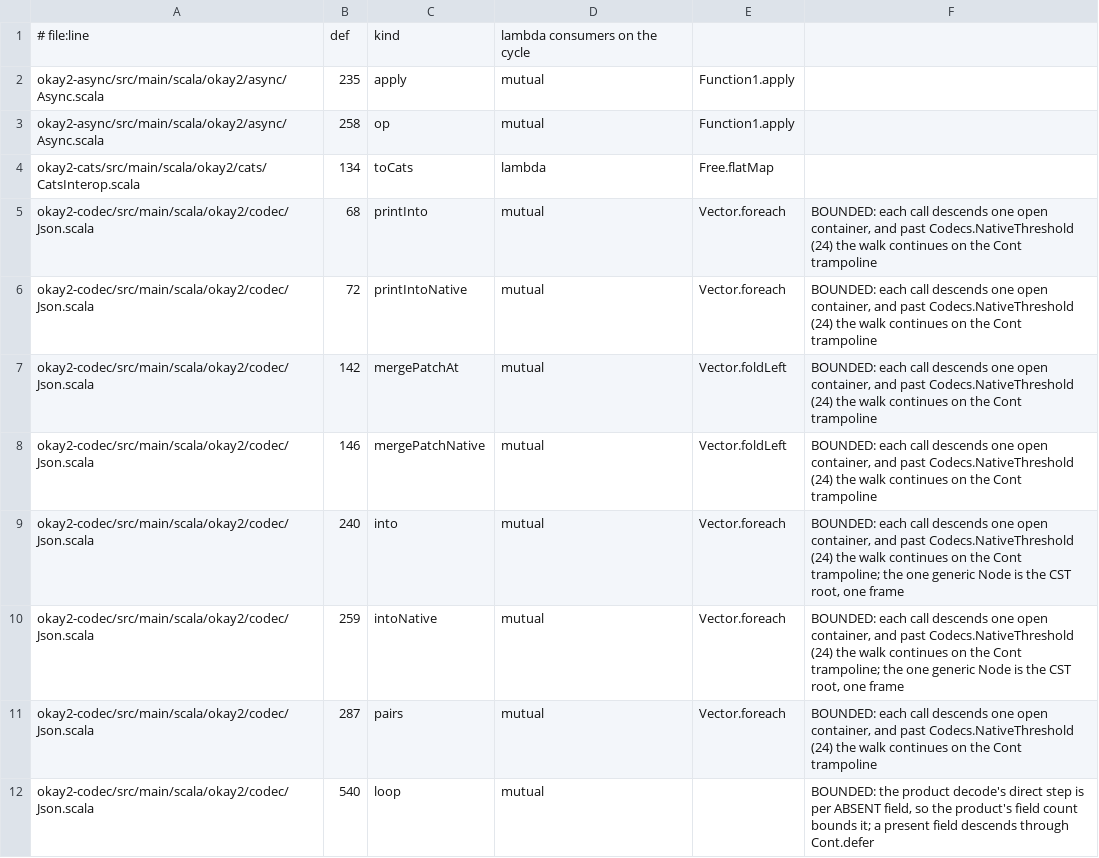
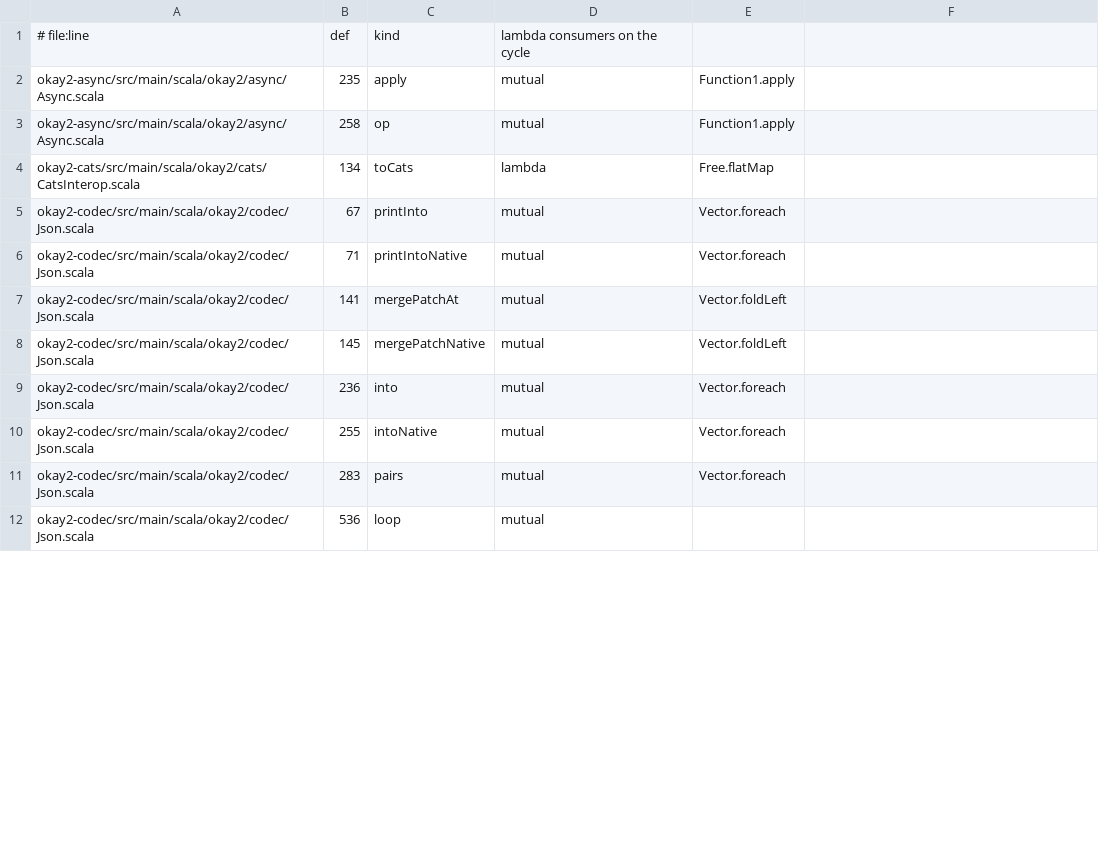
Before and after one commit to sergey-scherbina/okay, a TSV file: specs/stack-safety-okay2.tsv, drawn as a sheet; only a part is shown; the diff covers the shown part only.

```diff
--- a/specs/stack-safety-okay2.tsv
+++ b/specs/stack-safety-okay2.tsv
@@ -4,9 +4,9 @@ okay2-async/src/main/scala/okay2/async/Async.scala	258	op	mutual	Function1.apply
 okay2-cats/src/main/scala/okay2/cats/CatsInterop.scala	134	toCats	lambda	Free.flatMap
-okay2-codec/src/main/scala/okay2/codec/Json.scala	68	printInto	mutual	Vector.foreach	BOUNDED: each call descends one open container, and past Codecs.NativeThreshold (24) the walk continues on the Cont trampoline
-okay2-codec/src/main/scala/okay2/codec/Json.scala	72	printIntoNative	mutual	Vector.foreach	BOUNDED: each call descends one open container, and past Codecs.NativeThreshold (24) the walk continues on the Cont trampoline
-okay2-codec/src/main/scala/okay2/codec/Json.scala	142	mergePatchAt	mutual	Vector.foldLeft	BOUNDED: each call descends one open container, and past Codecs.NativeThreshold (24) the walk continues on the Cont trampoline
-okay2-codec/src/main/scala/okay2/codec/Json.scala	146	mergePatchNative	mutual	Vector.foldLeft	BOUNDED: each call descends one open container, and past Codecs.NativeThreshold (24) the walk continues on the Cont trampoline
-okay2-codec/src/main/scala/okay2/codec/Json.scala	240	into	mutual	Vector.foreach	BOUNDED: each call descends one open container, and past Codecs.NativeThreshold (24) the walk continues on the Cont trampoline; the one generic Node is the CST root, one frame
-okay2-codec/src/main/scala/okay2/codec/Json.scala	259	intoNative	mutual	Vector.foreach	BOUNDED: each call descends one open container, and past Codecs.NativeThreshold (24) the walk continues on the Cont trampoline; the one generic Node is the CST root, one frame
-okay2-codec/src/main/scala/okay2/codec/Json.scala	287	pairs	mutual	Vector.foreach	BOUNDED: each call descends one open container, and past Codecs.NativeThreshold (24) the walk continues on the Cont trampoline
-okay2-codec/src/main/scala/okay2/codec/Json.scala	540	loop	mutual		BOUNDED: the product decode's direct step is per ABSENT field, so the product's field count bounds it; a present field descends through Cont.defer
+okay2-codec/src/main/scala/okay2/codec/Json.scala	67	printInto	mutual	Vector.foreach
+okay2-codec/src/main/scala/okay2/codec/Json.scala	71	printIntoNative	mutual	Vector.foreach
+okay2-codec/src/main/scala/okay2/codec/Json.scala	141	mergePatchAt	mutual	Vector.foldLeft
+okay2-codec/src/main/scala/okay2/codec/Json.scala	145	mergePatchNative	mutual	Vector.foldLeft
+okay2-codec/src/main/scala/okay2/codec/Json.scala	236	into	mutual	Vector.foreach
+okay2-codec/src/main/scala/okay2/codec/Json.scala	255	intoNative	mutual	Vector.foreach
+okay2-codec/src/main/scala/okay2/codec/Json.scala	283	pairs	mutual	Vector.foreach
+okay2-codec/src/main/scala/okay2/codec/Json.scala	536	loop	mutual	
```
Also changed, not shown: 2 added rows and 6 edited cells elsewhere in this file, specs/stack-safety-okay.tsv, 7 other files.
